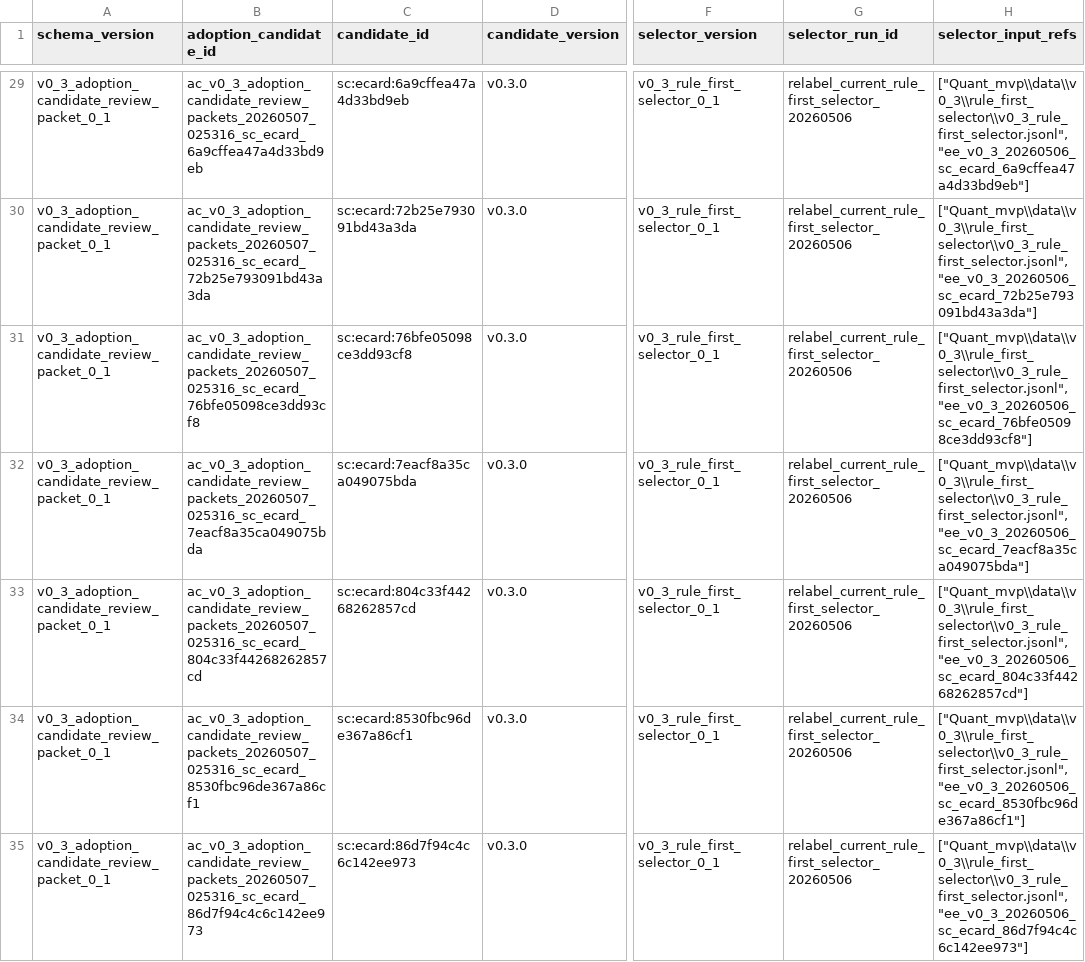
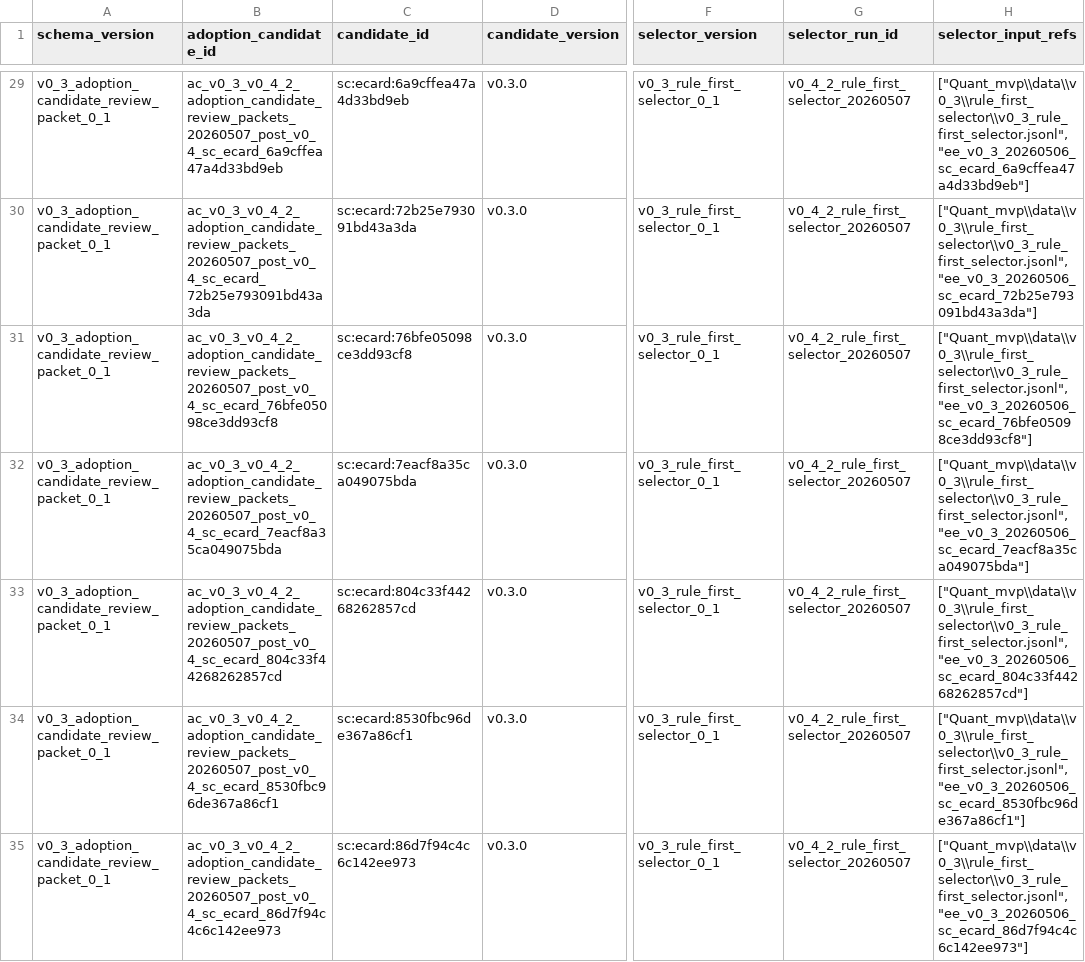
Before and after one commit to financeYu/escape-from-backsu, a CSV file: Quant_mvp/data/v0_3/adoption_candidate_review_packets/v0_3_adoption_candidate_review_packets.csv, drawn as a sheet; only a part is shown, gaps mark what is left out; the diff covers the shown part only; the diff names each change by its address in the sheet, - before the commit and + after, or states it on an @@ line.

```diff
--- a/Quant_mvp/data/v0_3/adoption_candidate_review_packets/v0_3_adoption_candidate_review_packets.csv
+++ b/Quant_mvp/data/v0_3/adoption_candidate_review_packets/v0_3_adoption_candidate_review_packets.csv
-B29 (adoption_candidate_id): ac_v0_3_adoption_candidate_review_packets_20260507_025316_sc_ecard_6a9cffea47a4d33bd9eb
+B29 (adoption_candidate_id): ac_v0_3_v0_4_2_adoption_candidate_review_packets_20260507_post_v0_4_sc_ecard_6a9cffea47a4d33bd9eb
-G29:G35 (selector_run_id): relabel_current_rule_first_selector_20260506
+G29:G35 (selector_run_id): v0_4_2_rule_first_selector_20260507
-B30 (adoption_candidate_id): ac_v0_3_adoption_candidate_review_packets_20260507_025316_sc_ecard_72b25e793091bd43a3da
+B30 (adoption_candidate_id): ac_v0_3_v0_4_2_adoption_candidate_review_packets_20260507_post_v0_4_sc_ecard_72b25e793091bd43a3da
-B31 (adoption_candidate_id): ac_v0_3_adoption_candidate_review_packets_20260507_025316_sc_ecard_76bfe05098ce3dd93cf8
+B31 (adoption_candidate_id): ac_v0_3_v0_4_2_adoption_candidate_review_packets_20260507_post_v0_4_sc_ecard_76bfe05098ce3dd93cf8
-B32 (adoption_candidate_id): ac_v0_3_adoption_candidate_review_packets_20260507_025316_sc_ecard_7eacf8a35ca049075bda
+B32 (adoption_candidate_id): ac_v0_3_v0_4_2_adoption_candidate_review_packets_20260507_post_v0_4_sc_ecard_7eacf8a35ca049075bda
-B33 (adoption_candidate_id): ac_v0_3_adoption_candidate_review_packets_20260507_025316_sc_ecard_804c33f44268262857cd
+B33 (adoption_candidate_id): ac_v0_3_v0_4_2_adoption_candidate_review_packets_20260507_post_v0_4_sc_ecard_804c33f44268262857cd
-B34 (adoption_candidate_id): ac_v0_3_adoption_candidate_review_packets_20260507_025316_sc_ecard_8530fbc96de367a86cf1
+B34 (adoption_candidate_id): ac_v0_3_v0_4_2_adoption_candidate_review_packets_20260507_post_v0_4_sc_ecard_8530fbc96de367a86cf1
-B35 (adoption_candidate_id): ac_v0_3_adoption_candidate_review_packets_20260507_025316_sc_ecard_86d7f94c4c6c142ee973
+B35 (adoption_candidate_id): ac_v0_3_v0_4_2_adoption_candidate_review_packets_20260507_post_v0_4_sc_ecard_86d7f94c4c6c142ee973
```
Also changed, not shown: 122 edited cells elsewhere in this file, Quant_mvp/data/v0_3/rule_first_selector/v0_3_rule_first_selector.csv, Quant_mvp/data/v0_3/selector_feature_matrix/v0_3_selector_feature_matrix.csv, 44 other files.
